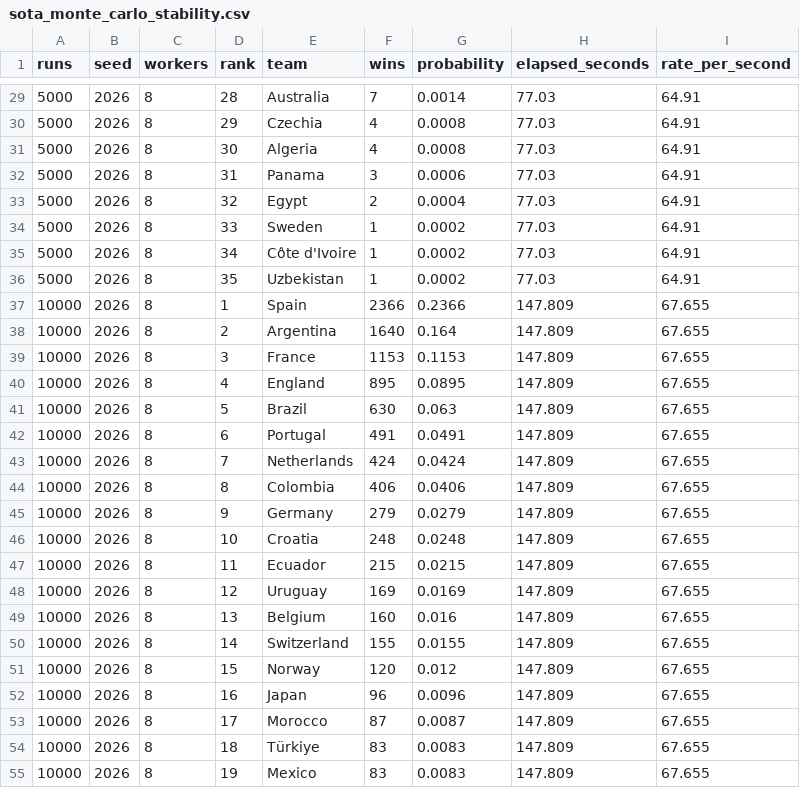
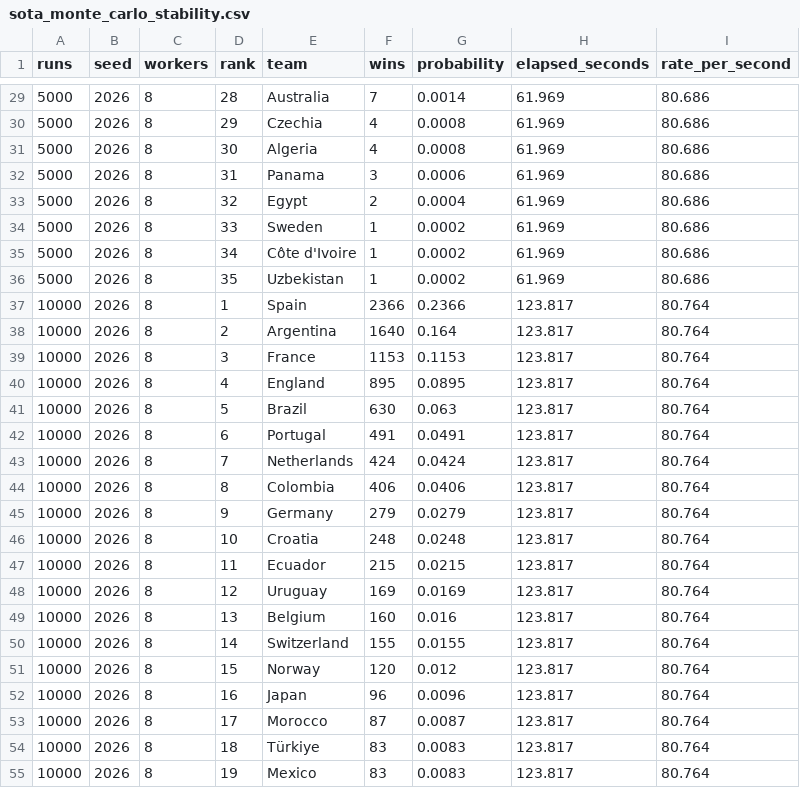
Before and after one commit to eventanilha82/arena-ai, a CSV file: modeling/worldcup_2026_ml/reports/sota_monte_carlo_stability.csv, drawn as a sheet; only a part is shown, gaps mark what is left out; the diff covers the shown part only.

```diff
--- a/modeling/worldcup_2026_ml/reports/sota_monte_carlo_stability.csv
+++ b/modeling/worldcup_2026_ml/reports/sota_monte_carlo_stability.csv
@@ -29,27 +29,27 @@ runs,seed,workers,rank,team,wins,probability,elapsed_seconds,rate_per_second
-5000,2026,8,28,Australia,7,0.0014,77.03,64.91
-5000,2026,8,29,Czechia,4,0.0008,77.03,64.91
-5000,2026,8,30,Algeria,4,0.0008,77.03,64.91
-5000,2026,8,31,Panama,3,0.0006,77.03,64.91
-5000,2026,8,32,Egypt,2,0.0004,77.03,64.91
-5000,2026,8,33,Sweden,1,0.0002,77.03,64.91
-5000,2026,8,34,Côte d'Ivoire,1,0.0002,77.03,64.91
-5000,2026,8,35,Uzbekistan,1,0.0002,77.03,64.91
-10000,2026,8,1,Spain,2366,0.2366,147.809,67.655
-10000,2026,8,2,Argentina,1640,0.164,147.809,67.655
-10000,2026,8,3,France,1153,0.1153,147.809,67.655
-10000,2026,8,4,England,895,0.0895,147.809,67.655
-10000,2026,8,5,Brazil,630,0.063,147.809,67.655
-10000,2026,8,6,Portugal,491,0.0491,147.809,67.655
-10000,2026,8,7,Netherlands,424,0.0424,147.809,67.655
-10000,2026,8,8,Colombia,406,0.0406,147.809,67.655
-10000,2026,8,9,Germany,279,0.0279,147.809,67.655
-10000,2026,8,10,Croatia,248,0.0248,147.809,67.655
-10000,2026,8,11,Ecuador,215,0.0215,147.809,67.655
-10000,2026,8,12,Uruguay,169,0.0169,147.809,67.655
-10000,2026,8,13,Belgium,160,0.016,147.809,67.655
-10000,2026,8,14,Switzerland,155,0.0155,147.809,67.655
-10000,2026,8,15,Norway,120,0.012,147.809,67.655
-10000,2026,8,16,Japan,96,0.0096,147.809,67.655
-10000,2026,8,17,Morocco,87,0.0087,147.809,67.655
-10000,2026,8,18,Türkiye,83,0.0083,147.809,67.655
-10000,2026,8,19,Mexico,83,0.0083,147.809,67.655
+5000,2026,8,28,Australia,7,0.0014,61.969,80.686
+5000,2026,8,29,Czechia,4,0.0008,61.969,80.686
+5000,2026,8,30,Algeria,4,0.0008,61.969,80.686
+5000,2026,8,31,Panama,3,0.0006,61.969,80.686
+5000,2026,8,32,Egypt,2,0.0004,61.969,80.686
+5000,2026,8,33,Sweden,1,0.0002,61.969,80.686
+5000,2026,8,34,Côte d'Ivoire,1,0.0002,61.969,80.686
+5000,2026,8,35,Uzbekistan,1,0.0002,61.969,80.686
+10000,2026,8,1,Spain,2366,0.2366,123.817,80.764
+10000,2026,8,2,Argentina,1640,0.164,123.817,80.764
+10000,2026,8,3,France,1153,0.1153,123.817,80.764
+10000,2026,8,4,England,895,0.0895,123.817,80.764
+10000,2026,8,5,Brazil,630,0.063,123.817,80.764
+10000,2026,8,6,Portugal,491,0.0491,123.817,80.764
+10000,2026,8,7,Netherlands,424,0.0424,123.817,80.764
+10000,2026,8,8,Colombia,406,0.0406,123.817,80.764
+10000,2026,8,9,Germany,279,0.0279,123.817,80.764
+10000,2026,8,10,Croatia,248,0.0248,123.817,80.764
+10000,2026,8,11,Ecuador,215,0.0215,123.817,80.764
+10000,2026,8,12,Uruguay,169,0.0169,123.817,80.764
+10000,2026,8,13,Belgium,160,0.016,123.817,80.764
+10000,2026,8,14,Switzerland,155,0.0155,123.817,80.764
+10000,2026,8,15,Norway,120,0.012,123.817,80.764
+10000,2026,8,16,Japan,96,0.0096,123.817,80.764
+10000,2026,8,17,Morocco,87,0.0087,123.817,80.764
+10000,2026,8,18,Türkiye,83,0.0083,123.817,80.764
+10000,2026,8,19,Mexico,83,0.0083,123.817,80.764
```
Also changed, not shown: 90 edited cells elsewhere in this file, modeling/worldcup_2026_ml/reports/sota_monte_carlo_stage_bracket_stability.csv, 33 other files.
